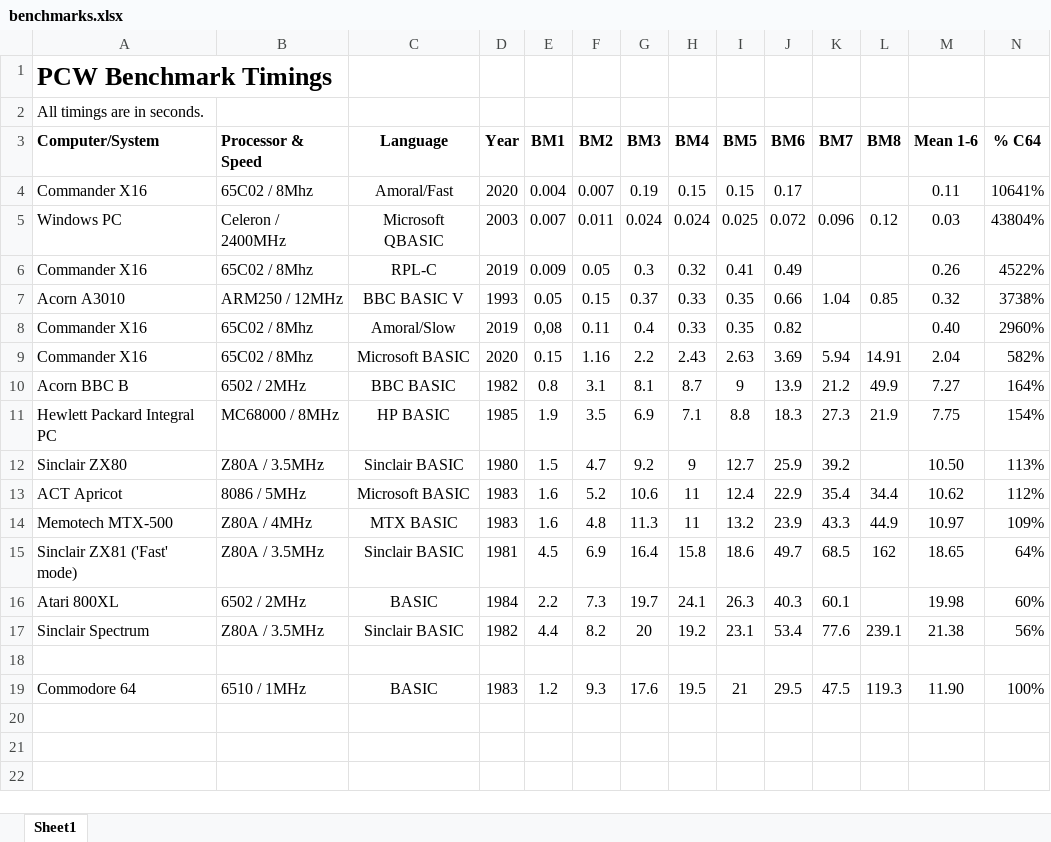
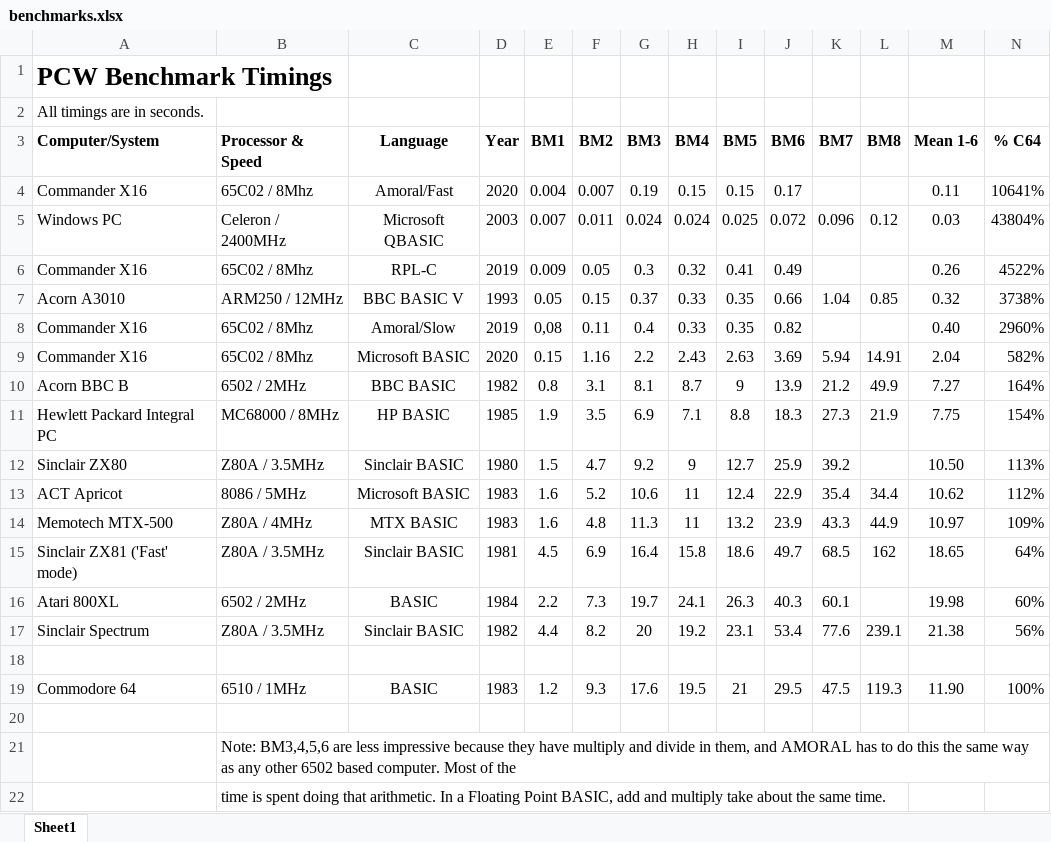
Before and after one commit to paulscottrobson/amoral, an Excel workbook: documents/benchmarks.xlsx, sheet Sheet1, drawn as a sheet; values as stored, in another font and other column widths than the file's, no borders; table styles not drawn; the diff names each change by its address in the sheet, - before the commit and + after, or states it on an @@ line.

```diff
--- a/documents/benchmarks.xlsx (sheet Sheet1)
+++ b/documents/benchmarks.xlsx (sheet Sheet1)
+row 20: (empty)
+row 21:  | Note: BM3,4,5,6 are less impressive because they have multiply and divide in them, and AMORAL has to do this the same way as any other 6502 based computer. Most of the
+row 22:  | time is spent doing that arithmetic. In a Floating Point BASIC, add and multiply take about the same time.
```
Also changed, not shown: 17 other files.
